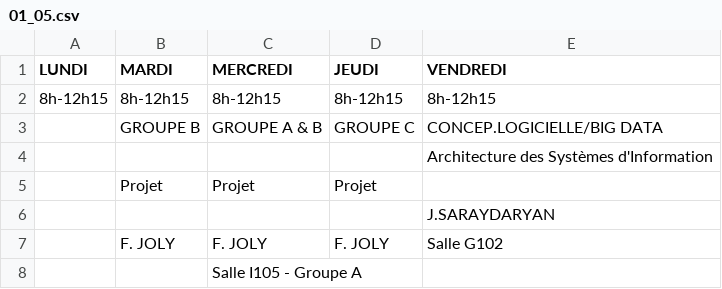
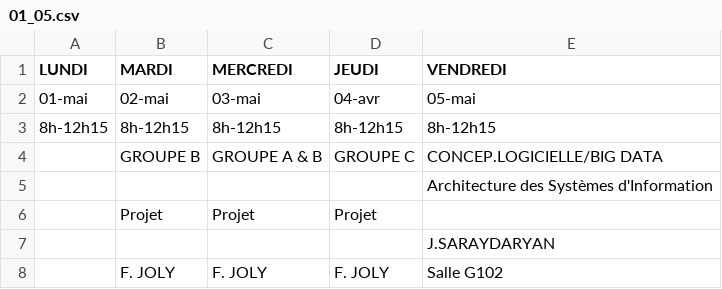
Before and after one commit to Pierrelouis2/CPE_Planning, a CSV file: Plannings/planningCsv/4ETI/01_05.csv, drawn as a sheet; only a part is shown; the shorter side is filled out with more unchanged rows; the diff names each change by its address in the sheet, - before the commit and + after, or states it on an @@ line.

```diff
--- a/Plannings/planningCsv/4ETI/01_05.csv
+++ b/Plannings/planningCsv/4ETI/01_05.csv
+row 2: 01-mai | 02-mai | 03-mai | 04-avr | 05-mai
```
Also changed, not shown: 3 other files.
